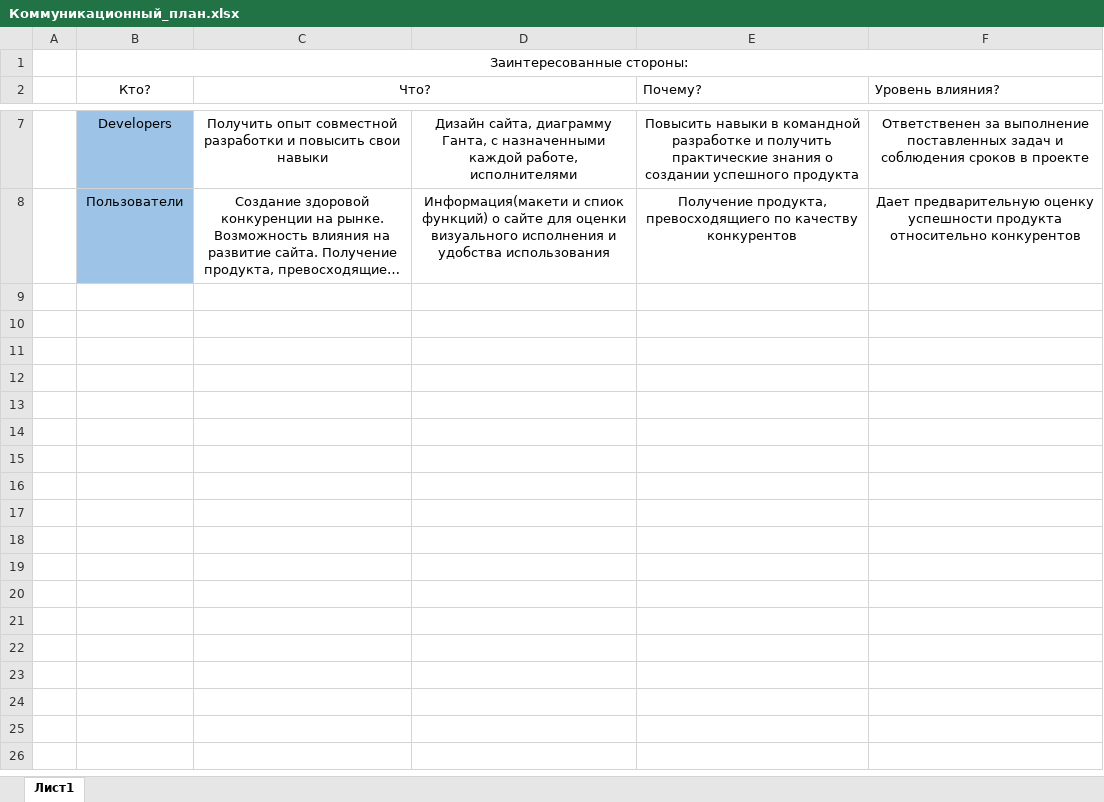
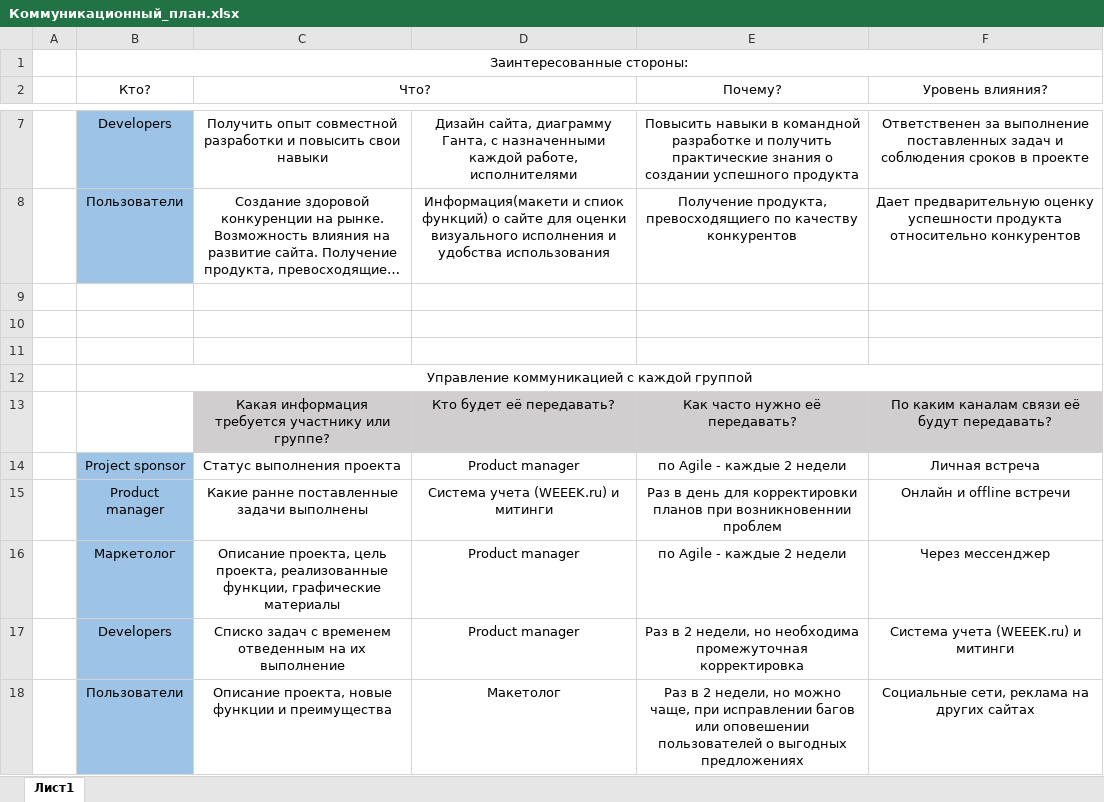
Before and after one commit to Den-tyy/it_projects, an Excel workbook: Коммуникационный_план.xlsx, sheet Лист1, drawn as a sheet; only a part is shown, gaps mark what is left out; long unchanged cells end in …; values as stored, in another font and other column widths than the file's, no borders; the diff names each change by its address in the sheet, - before the commit and + after, or states it on an @@ line.

```diff
--- a/Коммуникационный_план.xlsx (sheet Лист1)
+++ b/Коммуникационный_план.xlsx (sheet Лист1)
-E2:F2 alignment: left
+E2:F2 alignment: center
+row 9: (empty)
+row 10: (empty)
+row 11: (empty)
+row 12:  | Управление коммуникацией с каждой группой
+row 13:  |  | Какая информация требуется участнику или группе? | Кто будет её передавать? | Как часто нужно её передавать? | По каким каналам связи её будут передавать?
+row 14:  | Project sponsor | Статус выполнения проекта | Product manager | по Agile - каждые 2 недели | Личная встреча
+row 15:  | Product manager | Какие ранне поставленные задачи выполнены | Система учета (WEEEK.ru) и митинги | Раз в день для корректировки планов при возникновеннии проблем | Онлайн и offline встречи
+row 16:  | Маркетолог | Описание проекта, цель проекта, реализованные функции, графические материалы | Product manager | по Agile - каждые 2 недели | Через мессенджер
+row 17:  | Developers | Списко задач с временем отведенным на их выполнение | Product manager | Раз в 2 недели, но необходима промежуточная корректировка | Система учета (WEEEK.ru) и митинги
+row 18:  | Пользователи | Описание проекта, новые функции и преимущества | Макетолог | Раз в 2 недели, но можно чаще, при исправлении багов или оповешении пользователей о выгодных предложениях | Социальные сети, реклама на других сайтах
```
Also changed, not shown: 2 other files.
